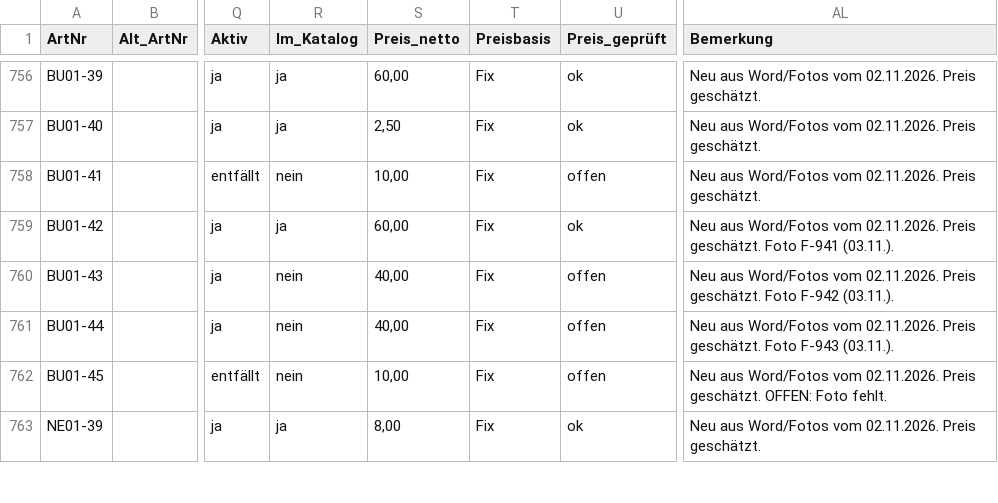
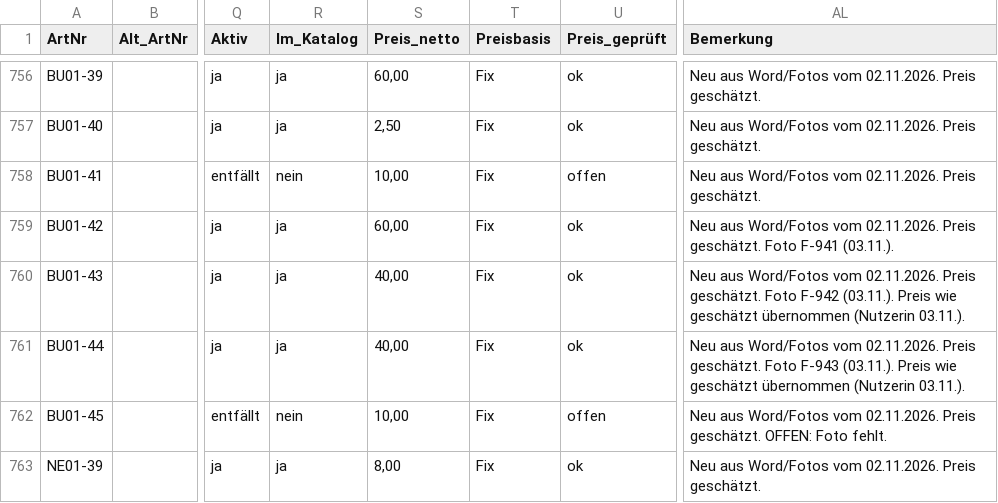
Before and after one commit to jenny9876781/Ablage-, a CSV file: daten/artikel_kikripp.csv, drawn as a sheet; only a part is shown, gaps mark what is left out; the diff names each change by its address in the sheet, - before the commit and + after, or states it on an @@ line.

```diff
--- a/daten/artikel_kikripp.csv
+++ b/daten/artikel_kikripp.csv
-R760:R761 (Im_Katalog): nein
+R760:R761 (Im_Katalog): ja
-U760:U761 (Preis_geprüft): offen
+U760:U761 (Preis_geprüft): ok
-AL760 (Bemerkung): …F-942 (03.11.).
+AL760 (Bemerkung): …F-942 (03.11.). Preis wie geschätzt übernommen (Nutzerin 03.11.).
-AL761 (Bemerkung): …F-943 (03.11.).
+AL761 (Bemerkung): …F-943 (03.11.). Preis wie geschätzt übernommen (Nutzerin 03.11.).
```
Also changed, not shown: 5 other files.
